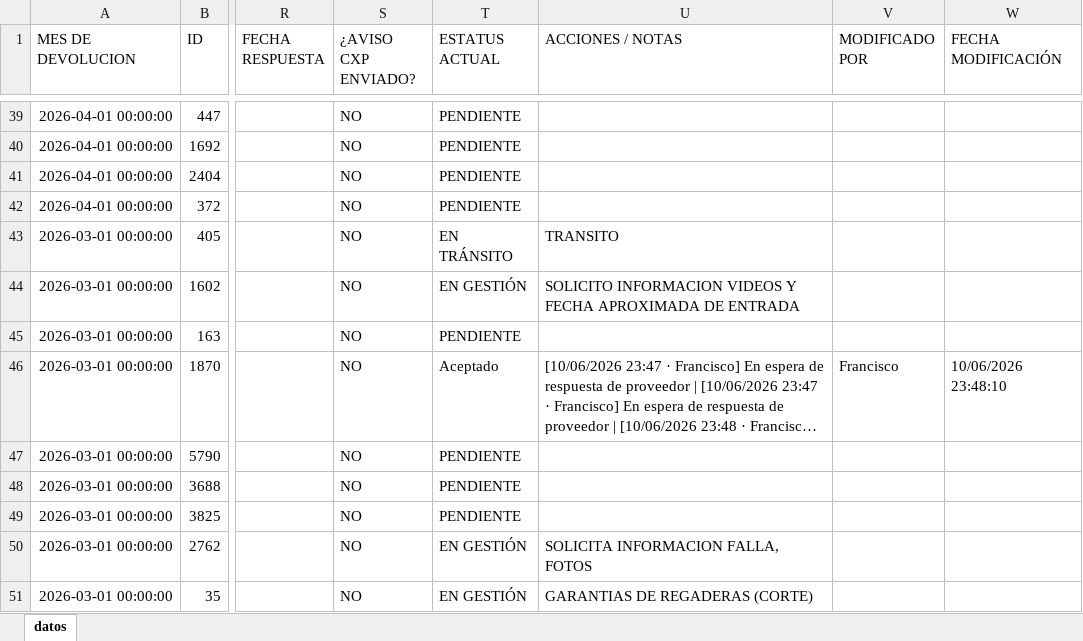
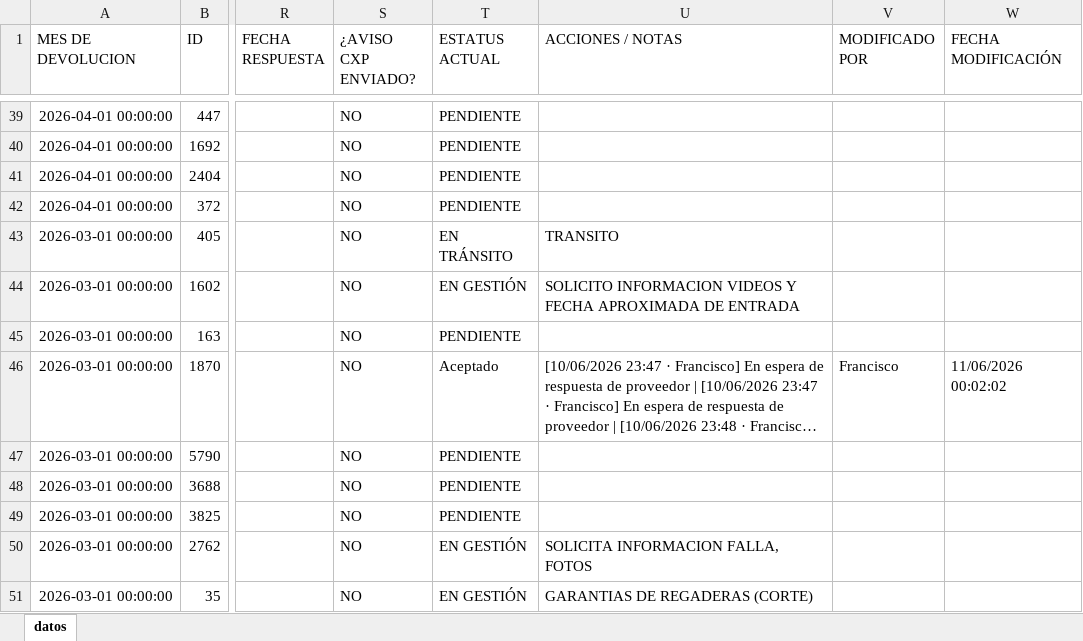
Before and after one commit to ftrevinor001-tr/dashboard-reclamaciones, an Excel workbook: datos.xlsx, sheet datos, drawn as a sheet; only a part is shown, gaps mark what is left out; long unchanged cells end in …; values as stored, in another font and other column widths than the file's, no borders; the diff names each change by its address in the sheet, - before the commit and + after, or states it on an @@ line.

Commit message:
Actualización reclamación 1870 | DC-MZ002: 'Aceptado' → 'Aceptado' por Francisco (11/06/2026 00:02)

```diff
--- a/datos.xlsx (sheet datos)
+++ b/datos.xlsx (sheet datos)
-W46 (FECHA MODIFICACIÓN): 10/06/2026 23:48:10
+W46 (FECHA MODIFICACIÓN): 11/06/2026 00:02:02
```
